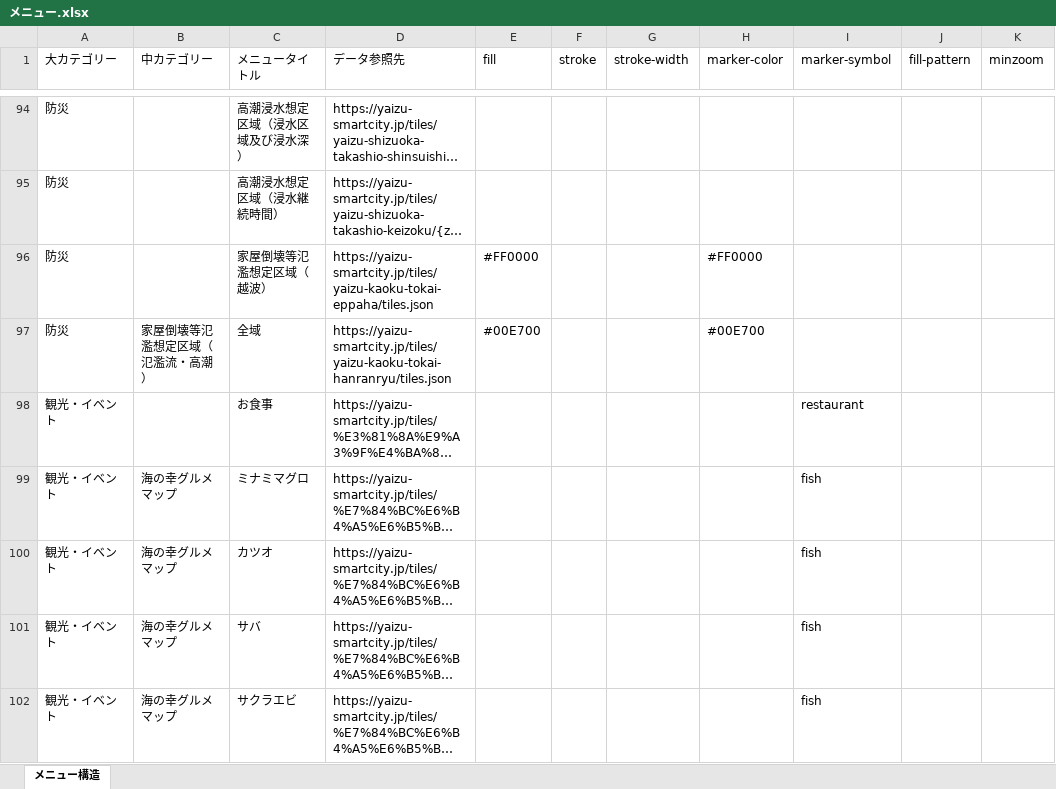
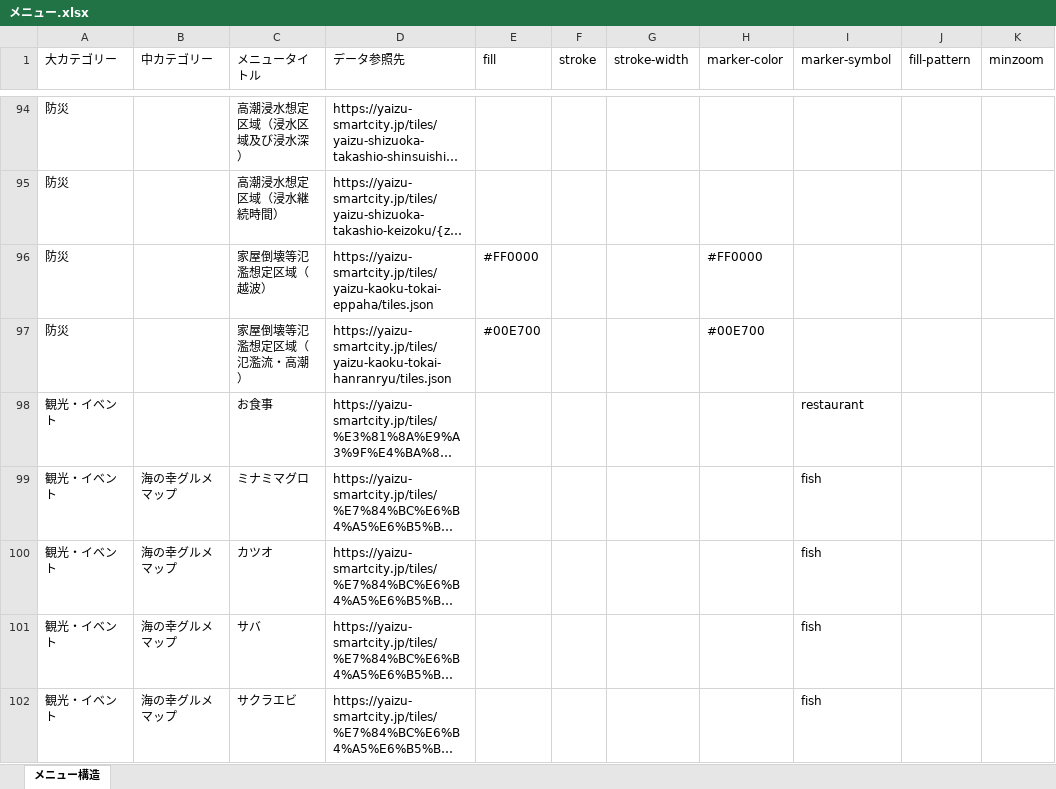
Before and after one commit to yaizu-city/app, an Excel workbook: メニュー/メニュー.xlsx, sheet メニュー構造, drawn as a sheet; only a part is shown, gaps mark what is left out; long unchanged cells end in …; values as stored, in another font and other column widths than the file's, no borders; the diff names each change by its address in the sheet, - before the commit and + after, or states it on an @@ line.

Commit message:
Remove '全域' from storm surge building collapse layer name
Change the layer from a subcategory with '全域' child to a direct
menu item named '家屋倒壊等氾濫想定区域（氾濫流・高潮）'.

```diff
--- a/メニュー/メニュー.xlsx (sheet メニュー構造)
+++ b/メニュー/メニュー.xlsx (sheet メニュー構造)
-B97 (中カテゴリー): 家屋倒壊等氾濫想定区域（氾濫流・高潮）
+B97 (中カテゴリー): (empty)
-C97 (メニュータイトル): 全域
+C97 (メニュータイトル): 家屋倒壊等氾濫想定区域（氾濫流・高潮）
```
